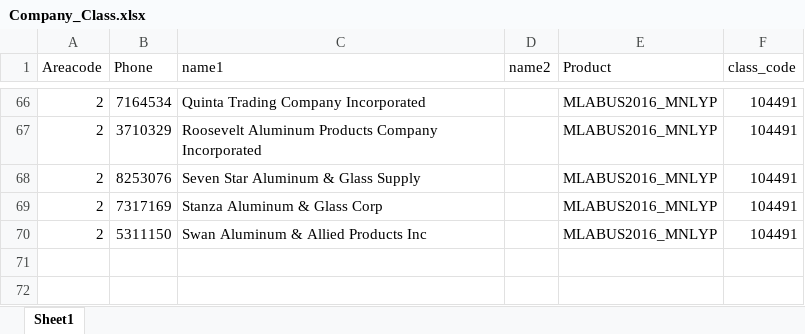
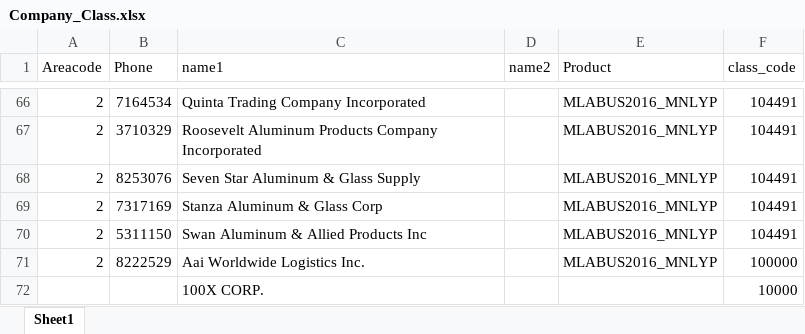
Before and after one commit to ncolina/DPC_SO, an Excel workbook: Company_Class.xlsx, sheet Sheet1, drawn as a sheet; only a part is shown, gaps mark what is left out; values as stored, in another font and other column widths than the file's, no borders; the diff names each change by its address in the sheet, - before the commit and + after, or states it on an @@ line.

Commit message:
Semi working update
Adding of class code still doesn’t work  and exceptions plus similar
names still needs to be implemented

```diff
--- a/Company_Class.xlsx (sheet Sheet1)
+++ b/Company_Class.xlsx (sheet Sheet1)
+row 71: 2 | 8222529 | Aai Worldwide Logistics Inc. |  | MLABUS2016_MNLYP | 100000
+row 72:  |  | 100X CORP. |  |  | 10000
```
Also changed, not shown: 10 other files.
